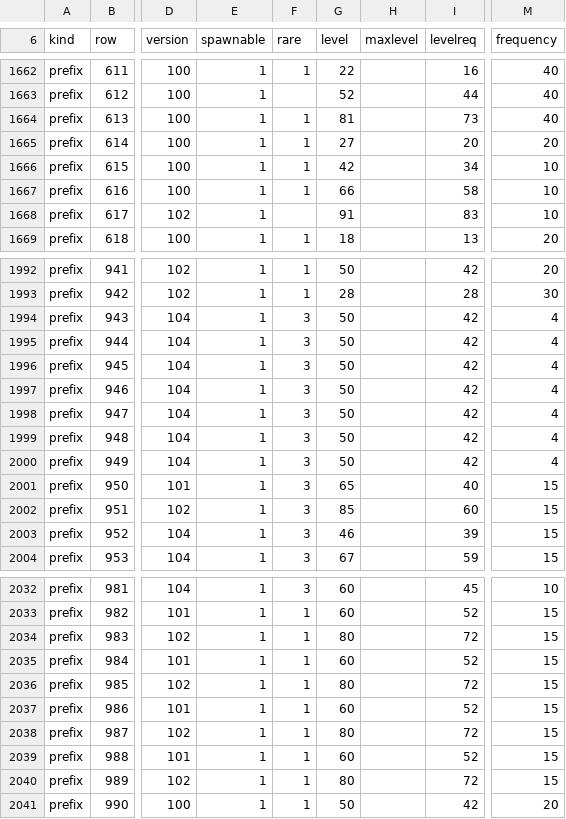
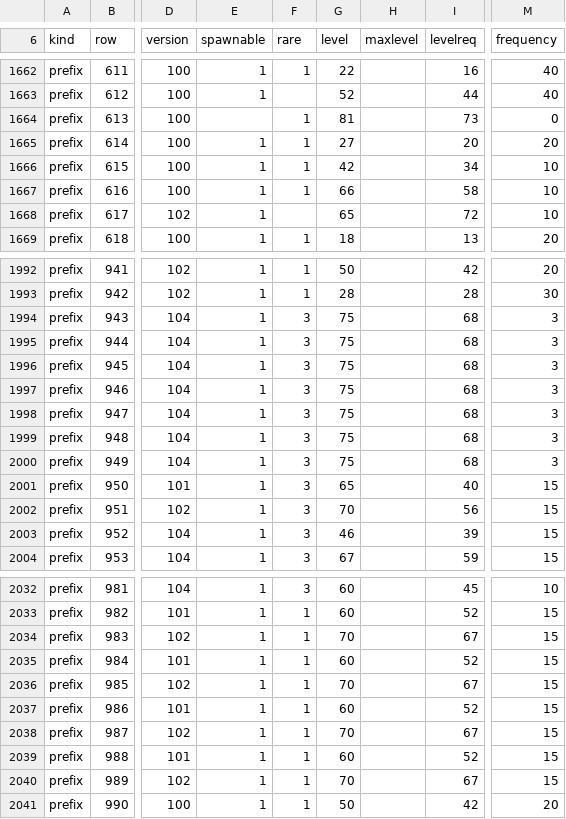
Before and after one commit to FiltersBy-Erazure/PD2-Loot-Filter, a TSV file: docs/pd2-magic-affixes.tsv, drawn as a sheet; only a part is shown, gaps mark what is left out; the diff covers the shown part only; the diff names each change by its address in the sheet, - before the commit and + after, or states it on an @@ line.

```diff
--- a/docs/pd2-magic-affixes.tsv
+++ b/docs/pd2-magic-affixes.tsv
-E1664 (spawnable): 1
+E1664 (spawnable): (empty)
-M1664 (frequency): 40
+M1664 (frequency): 0
-G1668 (level): 91
+G1668 (level): 65
-I1668 (levelreq): 83
+I1668 (levelreq): 72
-G1994:G2000 (level): 50
+G1994:G2000 (level): 75
-I1994:I2000 (levelreq): 42
+I1994:I2000 (levelreq): 68
-M1994:M2000 (frequency): 4
+M1994:M2000 (frequency): 3
-G2002 (level): 85
+G2002 (level): 70
-I2002 (levelreq): 60
+I2002 (levelreq): 56
-G2034 (level): 80
+G2034 (level): 70
-I2034 (levelreq): 72
+I2034 (levelreq): 67
-G2036 (level): 80
+G2036 (level): 70
-I2036 (levelreq): 72
+I2036 (levelreq): 67
-G2038 (level): 80
+G2038 (level): 70
-I2038 (levelreq): 72
+I2038 (levelreq): 67
-G2040 (level): 80
+G2040 (level): 70
-I2040 (levelreq): 72
+I2040 (levelreq): 67
```
Also changed, not shown: 33 edited cells elsewhere in this file, docs/pd2-base-stats.tsv, docs/pd2-bases.tsv, 12 other files.
